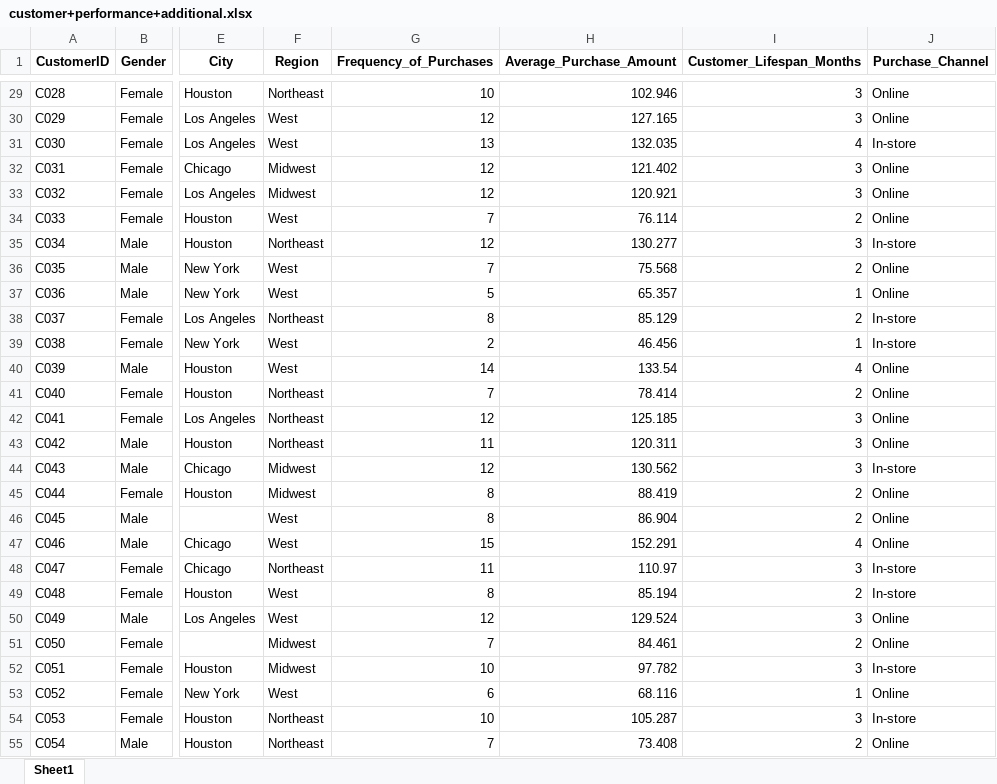
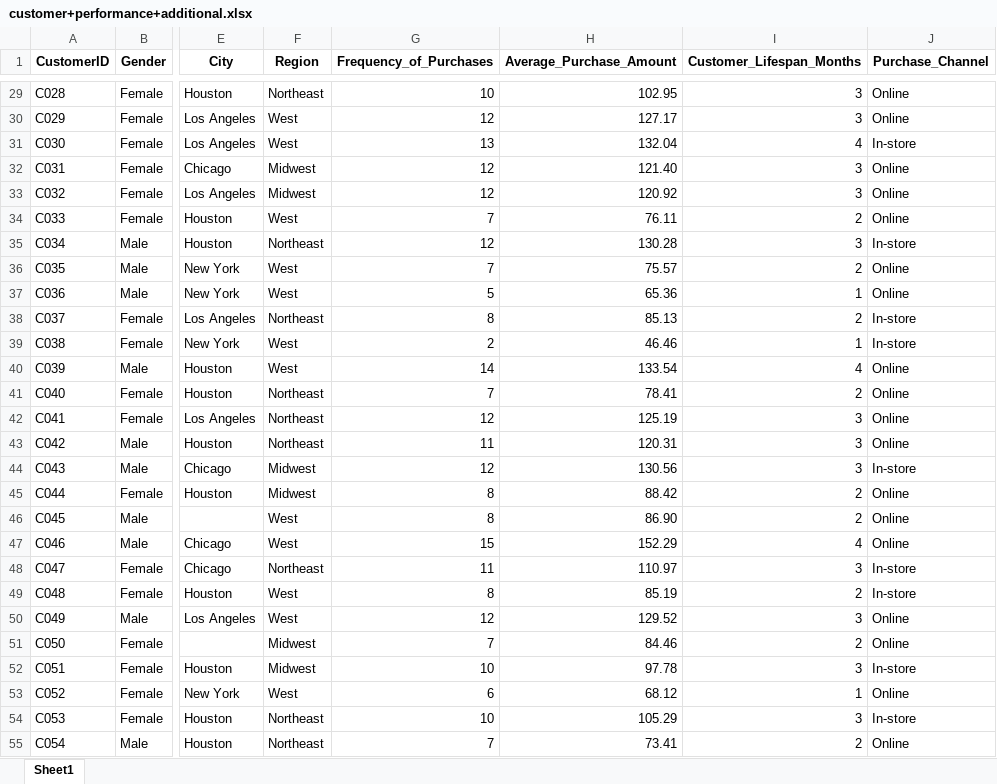
Before and after one commit to r4rupesh/Udemy-data-analyst-python, an Excel workbook: customer+performance+additional.xlsx, sheet Sheet1, drawn as a sheet; only a part is shown, gaps mark what is left out; values as stored, in another font and other column widths than the file's, no borders; the diff covers the shown part only; the diff names each change by its address in the sheet, - before the commit and + after, or states it on an @@ line.

```diff
--- a/customer+performance+additional.xlsx (sheet Sheet1)
+++ b/customer+performance+additional.xlsx (sheet Sheet1)
-H29 (Average_Purchase_Amount): 102.946
+H29 (Average_Purchase_Amount): 102.95
-H30 (Average_Purchase_Amount): 127.165
+H30 (Average_Purchase_Amount): 127.17
-H31 (Average_Purchase_Amount): 132.035
+H31 (Average_Purchase_Amount): 132.04
-H32 (Average_Purchase_Amount): 121.402
+H32 (Average_Purchase_Amount): 121.40
-H33 (Average_Purchase_Amount): 120.921
+H33 (Average_Purchase_Amount): 120.92
-H34 (Average_Purchase_Amount): 76.114
+H34 (Average_Purchase_Amount): 76.11
-H35 (Average_Purchase_Amount): 130.277
+H35 (Average_Purchase_Amount): 130.28
-H36 (Average_Purchase_Amount): 75.568
+H36 (Average_Purchase_Amount): 75.57
-H37 (Average_Purchase_Amount): 65.357
+H37 (Average_Purchase_Amount): 65.36
-H38 (Average_Purchase_Amount): 85.129
+H38 (Average_Purchase_Amount): 85.13
-H39 (Average_Purchase_Amount): 46.456
+H39 (Average_Purchase_Amount): 46.46
-H41 (Average_Purchase_Amount): 78.414
+H41 (Average_Purchase_Amount): 78.41
-H42 (Average_Purchase_Amount): 125.185
+H42 (Average_Purchase_Amount): 125.19
-H43 (Average_Purchase_Amount): 120.311
+H43 (Average_Purchase_Amount): 120.31
-H44 (Average_Purchase_Amount): 130.562
+H44 (Average_Purchase_Amount): 130.56
-H45 (Average_Purchase_Amount): 88.419
+H45 (Average_Purchase_Amount): 88.42
-H46 (Average_Purchase_Amount): 86.904
+H46 (Average_Purchase_Amount): 86.90
-H47 (Average_Purchase_Amount): 152.291
+H47 (Average_Purchase_Amount): 152.29
-H49 (Average_Purchase_Amount): 85.194
+H49 (Average_Purchase_Amount): 85.19
-H50 (Average_Purchase_Amount): 129.524
+H50 (Average_Purchase_Amount): 129.52
-H51 (Average_Purchase_Amount): 84.461
+H51 (Average_Purchase_Amount): 84.46
-H52 (Average_Purchase_Amount): 97.782
+H52 (Average_Purchase_Amount): 97.78
-H53 (Average_Purchase_Amount): 68.116
+H53 (Average_Purchase_Amount): 68.12
-H54 (Average_Purchase_Amount): 105.287
+H54 (Average_Purchase_Amount): 105.29
-H55 (Average_Purchase_Amount): 73.408
+H55 (Average_Purchase_Amount): 73.41
```
Also changed, not shown: 67 edited cells elsewhere in this sheet, 24 other files.
